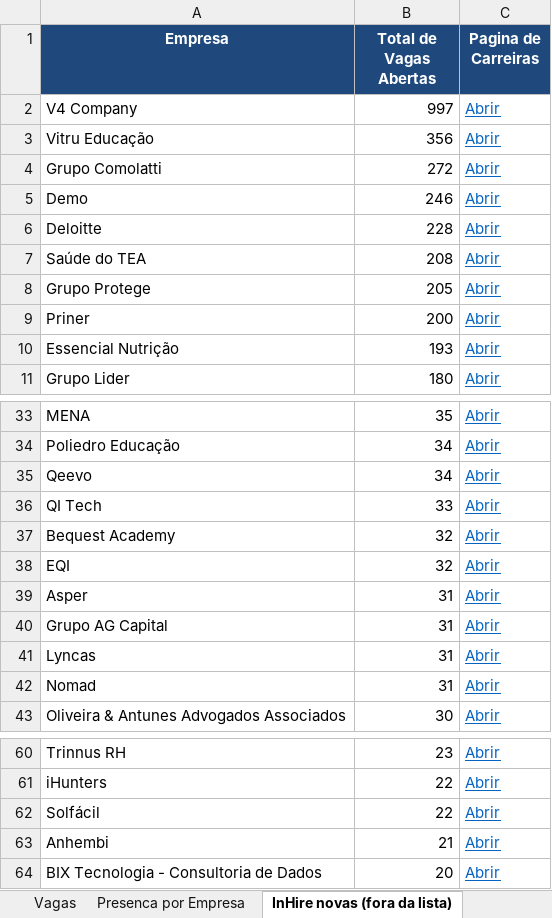
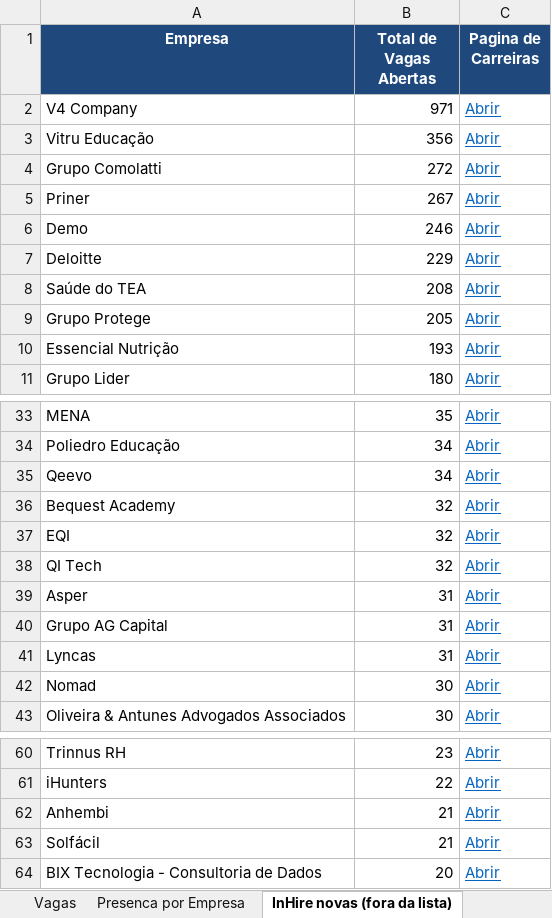
Before and after one commit to JoaoPedroUehara/busca-vagas-gupy-inhire, an Excel workbook: vagas_gupy_inhire.xlsx, sheet InHire novas (fora da lista), drawn as a sheet; only a part is shown, gaps mark what is left out; values as stored, in another font and other column widths than the file's, no borders; removed rows and columns are numbered as before the commit, all else as after; the diff names each change by its address in the sheet, - before the commit and + after, or states it on an @@ line.

```diff
--- a/vagas_gupy_inhire.xlsx (sheet InHire novas (fora da lista))
+++ b/vagas_gupy_inhire.xlsx (sheet InHire novas (fora da lista))
-B2 (Total de Vagas Abertas): 997
+B2 (Total de Vagas Abertas): 971
+row 5: Priner | 267 | Abrir
-B7 (Total de Vagas Abertas): 228
+B7 (Total de Vagas Abertas): 229
-row 9: Priner | 200 | Abrir
-row 36: QI Tech | 33 | Abrir
+row 38: QI Tech | 32 | Abrir
-B42 (Total de Vagas Abertas): 31
+B42 (Total de Vagas Abertas): 30
-row 62: Solfácil | 22 | Abrir
+row 63: Solfácil | 21 | Abrir
```
Also changed, not shown: sheet Vagas, sheet Presenca por Empresa, formulas that keep their value, 13 other files.
